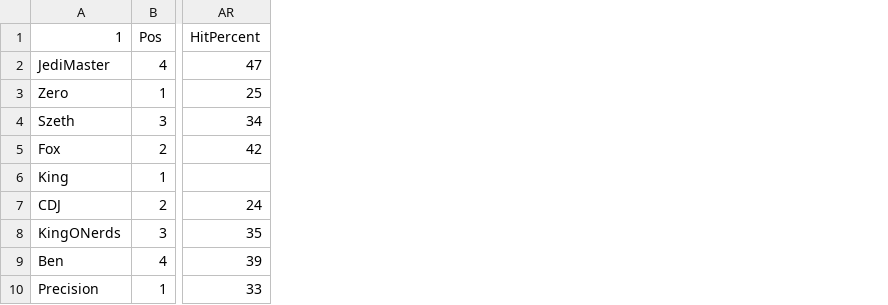
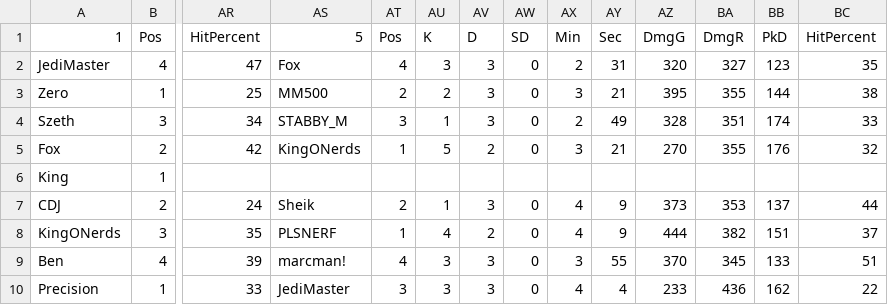
Before and after one commit to PawnStar/ysmash, a CSV file: seasons/Fall2017.csv, drawn as a sheet; only a part is shown, gaps mark what is left out; the diff names each change by its address in the sheet, - before the commit and + after, or states it on an @@ line.

Commit message:
Added week five

```diff
--- a/seasons/Fall2017.csv
+++ b/seasons/Fall2017.csv
+column AS, rows 1-10: 5 | Fox | MM500 | STABBY_M | KingONerds |  | Sheik | PLSNERF | marcman! | JediMaster
+column AT, rows 1-10: Pos | 4 | 2 | 3 | 1 |  | 2 | 1 | 4 | 3
+column AU, rows 1-10: K | 3 | 2 | 1 | 5 |  | 1 | 4 | 3 | 3
+column AV, rows 1-10: D | 3 | 3 | 3 | 2 |  | 3 | 2 | 3 | 3
+column AW, rows 1-10: SD | 0 | 0 | 0 | 0 |  | 0 | 0 | 0 | 0
+column AX, rows 1-10: Min | 2 | 3 | 2 | 3 |  | 4 | 4 | 3 | 4
+column AY, rows 1-10: Sec | 31 | 21 | 49 | 21 |  | 9 | 9 | 55 | 4
+column AZ, rows 1-10: DmgG | 320 | 395 | 328 | 270 |  | 373 | 444 | 370 | 233
+column BA, rows 1-10: DmgR | 327 | 355 | 351 | 355 |  | 353 | 382 | 345 | 436
+column BB, rows 1-10: PkD | 123 | 144 | 174 | 176 |  | 137 | 151 | 133 | 162
+column BC, rows 1-10: HitPercent | 35 | 38 | 33 | 32 |  | 44 | 37 | 51 | 22
```
